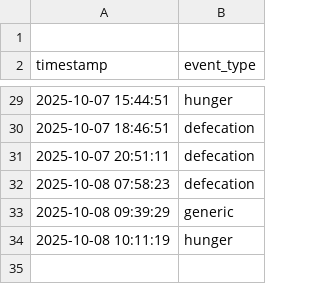
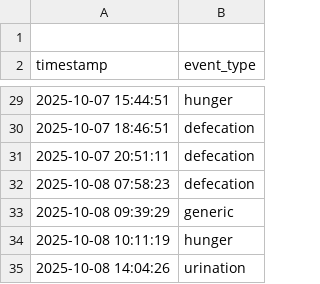
Before and after one commit to captainlinky/Call_Button_App, a CSV file: event_log.csv, drawn as a sheet; only a part is shown, gaps mark what is left out.

```diff
--- a/event_log.csv
+++ b/event_log.csv
@@ -34 +34,2 @@ timestamp,event_type
 2025-10-08 10:11:19,hunger
+2025-10-08 14:04:26,urination
```
Also changed, not shown: 4 other files.
